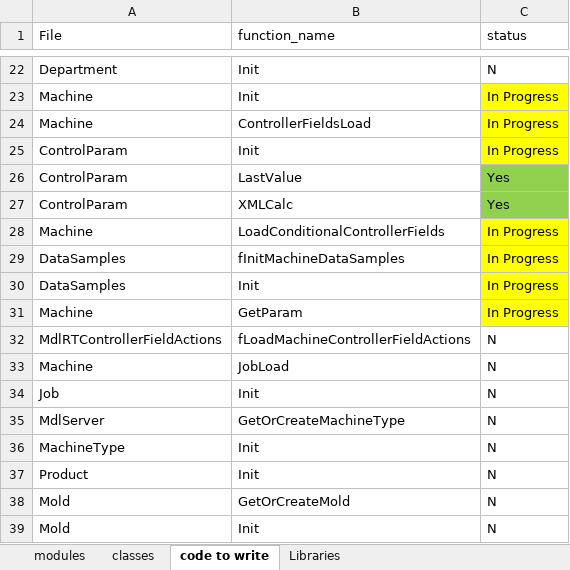
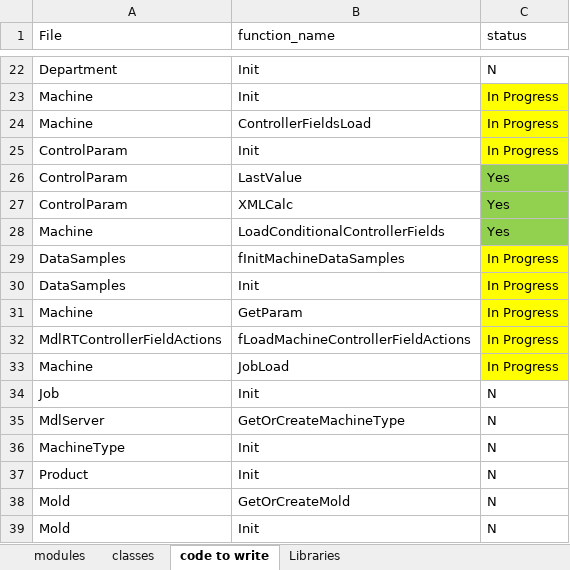
Before and after one commit to aatiff56/vb6-to-python, an Excel workbook: code explanation/FIles explanations.xlsx, sheet code to write, drawn as a sheet; only a part is shown, gaps mark what is left out; values as stored, in another font and other column widths than the file's, no borders; the diff names each change by its address in the sheet, - before the commit and + after, or states it on an @@ line.

```diff
--- a/code explanation/FIles explanations.xlsx (sheet code to write)
+++ b/code explanation/FIles explanations.xlsx (sheet code to write)
-C28 (status): In Progress
+C28 (status): Yes
-C28 fill: #FFFF00
+C28 fill: #92D050
-C32:C33 (status): N
+C32:C33 (status): In Progress
-C32:C33 fill: none
+C32:C33 fill: #FFFF00
```
Also changed, not shown: 9 other files.
